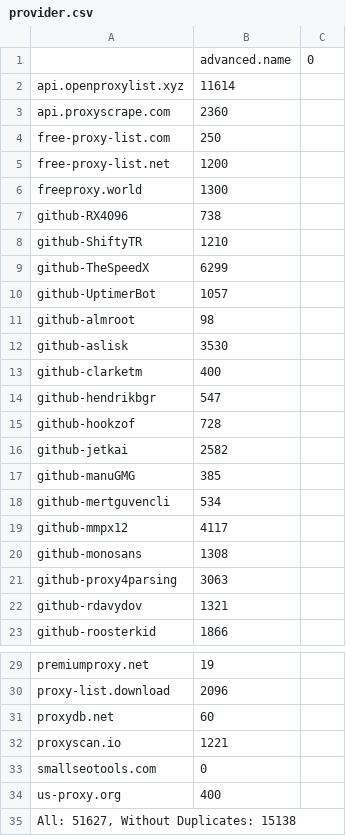
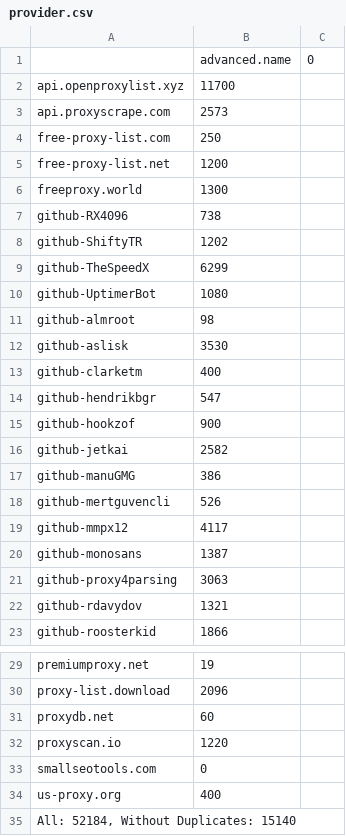
Before and after one commit to tahaluindo/Free-Proxies, a CSV file: proxies/provider.csv, drawn as a sheet; only a part is shown, gaps mark what is left out.

```diff
--- a/proxies/provider.csv
+++ b/proxies/provider.csv
@@ -1,4 +1,4 @@
 ;advanced.name;0
-api.openproxylist.xyz;11614
-api.proxyscrape.com;2360
+api.openproxylist.xyz;11700
+api.proxyscrape.com;2573
 free-proxy-list.com;250
@@ -7,5 +7,5 @@ freeproxy.world;1300
 github-RX4096;738
-github-ShiftyTR;1210
+github-ShiftyTR;1202
 github-TheSpeedX;6299
-github-UptimerBot;1057
+github-UptimerBot;1080
 github-almroot;98
@@ -14,8 +14,8 @@ github-clarketm;400
 github-hendrikbgr;547
-github-hookzof;728
+github-hookzof;900
 github-jetkai;2582
-github-manuGMG;385
-github-mertguvencli;534
+github-manuGMG;386
+github-mertguvencli;526
 github-mmpx12;4117
-github-monosans;1308
+github-monosans;1387
 github-proxy4parsing;3063
@@ -31,5 +31,5 @@ proxy-list.download;2096
 proxydb.net;60
-proxyscan.io;1221
+proxyscan.io;1220
 smallseotools.com;0
 us-proxy.org;400
-All: 51627, Without Duplicates: 15138
+All: 52184, Without Duplicates: 15140
```
Also changed, not shown: proxies/excluded.csv, proxies/misconfigured.csv, 16 other files.
